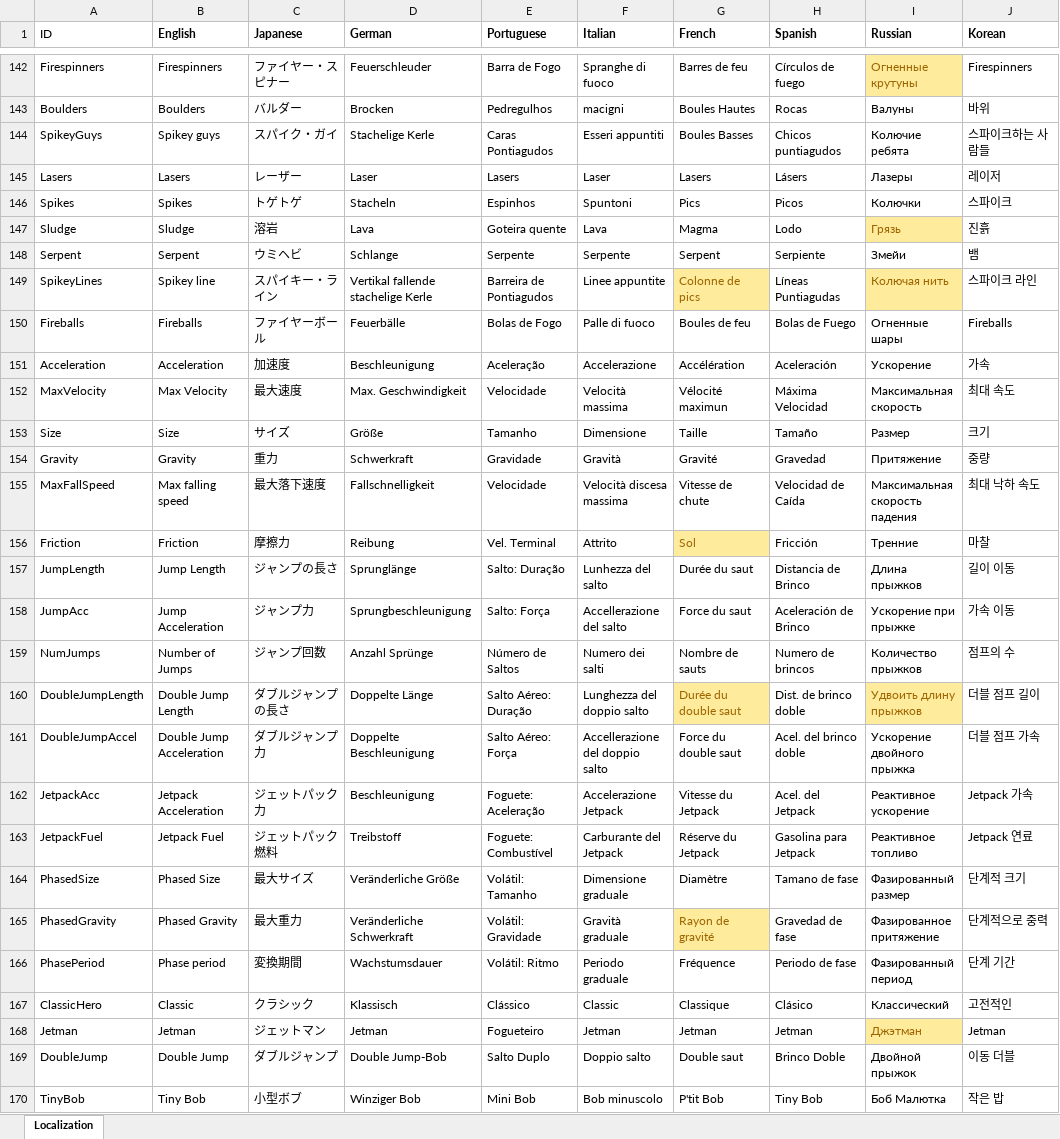
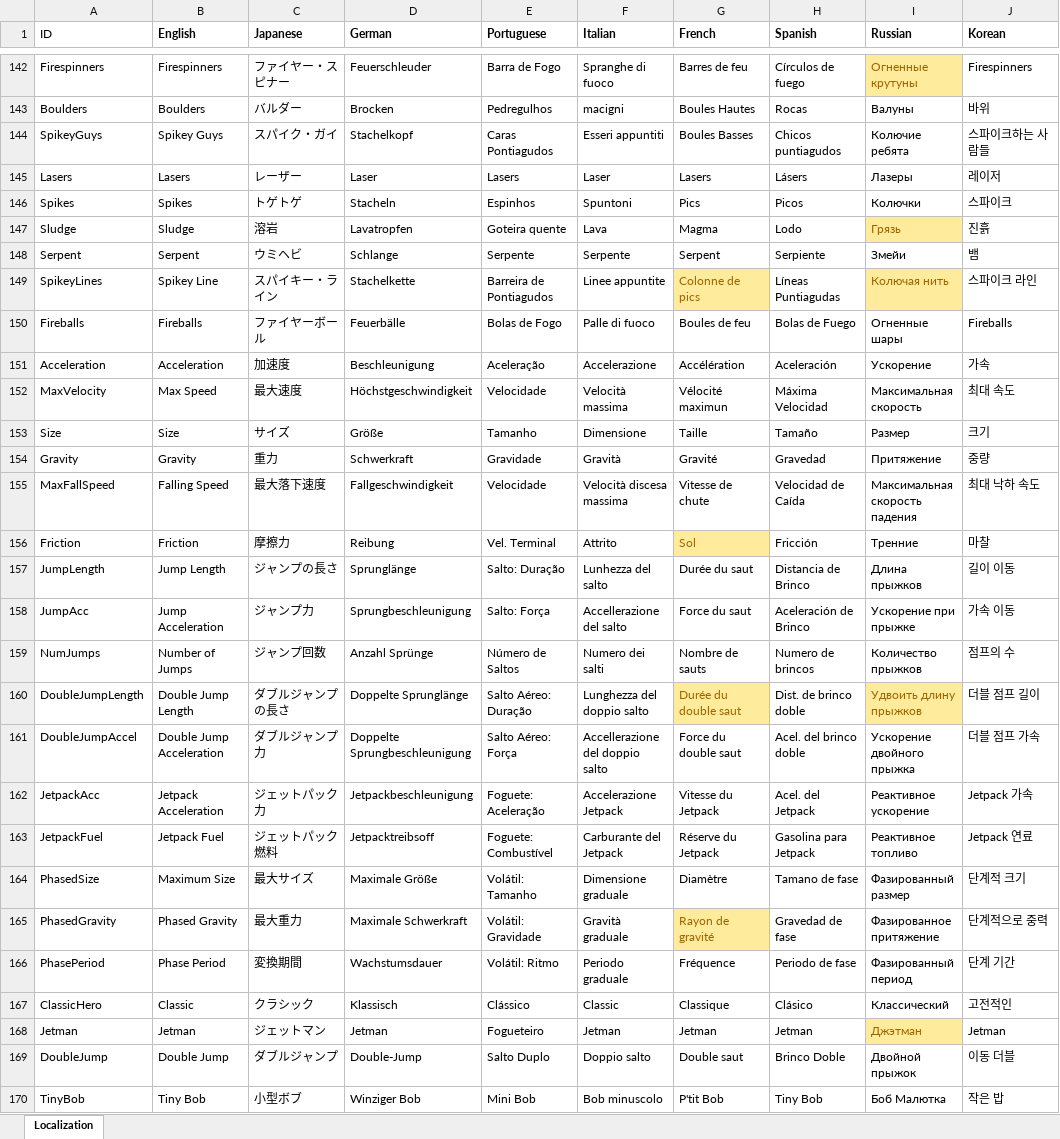
Before and after one commit to PwneeStudios/Cloudberry-Kingdom-Content, an Excel workbook: Localization/Translation Master (Backup).xlsx, sheet Localization, drawn as a sheet; only a part is shown, gaps mark what is left out; values as stored, in another font and other column widths than the file's, no borders; the diff covers the shown part only; the diff names each change by its address in the sheet, - before the commit and + after, or states it on an @@ line.

```diff
--- a/Localization/Translation Master (Backup).xlsx (sheet Localization)
+++ b/Localization/Translation Master (Backup).xlsx (sheet Localization)
-B144 (English): Spikey guys
+B144 (English): Spikey Guys
-D144 (German): Stachelige Kerle
+D144 (German): Stachelkopf
-D147 (German): Lava
+D147 (German): Lavatropfen
-B149 (English): Spikey line
+B149 (English): Spikey Line
-D149 (German): Vertikal fallende stachelige Kerle
+D149 (German): Stachelkette
-B152 (English): Max Velocity
+B152 (English): Max Speed
-D152 (German): Max. Geschwindigkeit
+D152 (German): Höchstgeschwindigkeit
-B155 (English): Max falling speed
+B155 (English): Falling Speed
-D155 (German): Fallschnelligkeit
+D155 (German): Fallgeschwindigkeit
-D160 (German): Doppelte Länge
+D160 (German): Doppelte Sprunglänge
-D161 (German): Doppelte Beschleunigung
+D161 (German): Doppelte Sprungbeschleunigung
-D162 (German): Beschleunigung
+D162 (German): Jetpackbeschleunigung
-D163 (German): Treibstoff
+D163 (German): Jetpacktreibsoff
-B164 (English): Phased Size
+B164 (English): Maximum Size
-D164 (German): Veränderliche Größe
+D164 (German): Maximale Größe
-D165 (German): Veränderliche Schwerkraft
+D165 (German): Maximale Schwerkraft
-B166 (English): Phase period
+B166 (English): Phase Period
-D169 (German): Double Jump-Bob
+D169 (German): Double-Jump
```
Also changed, not shown: 4 added rows, 3 removed rows, 330 edited cells and cell formats elsewhere in this sheet, Localization/Translation Master.xlsx, 2 other files.
